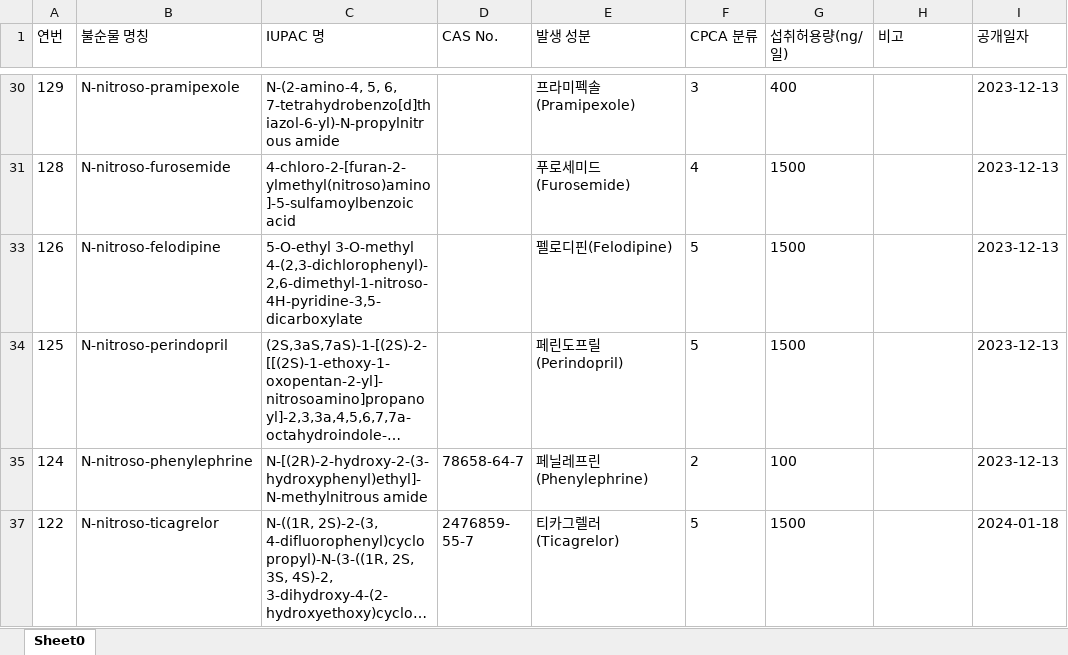
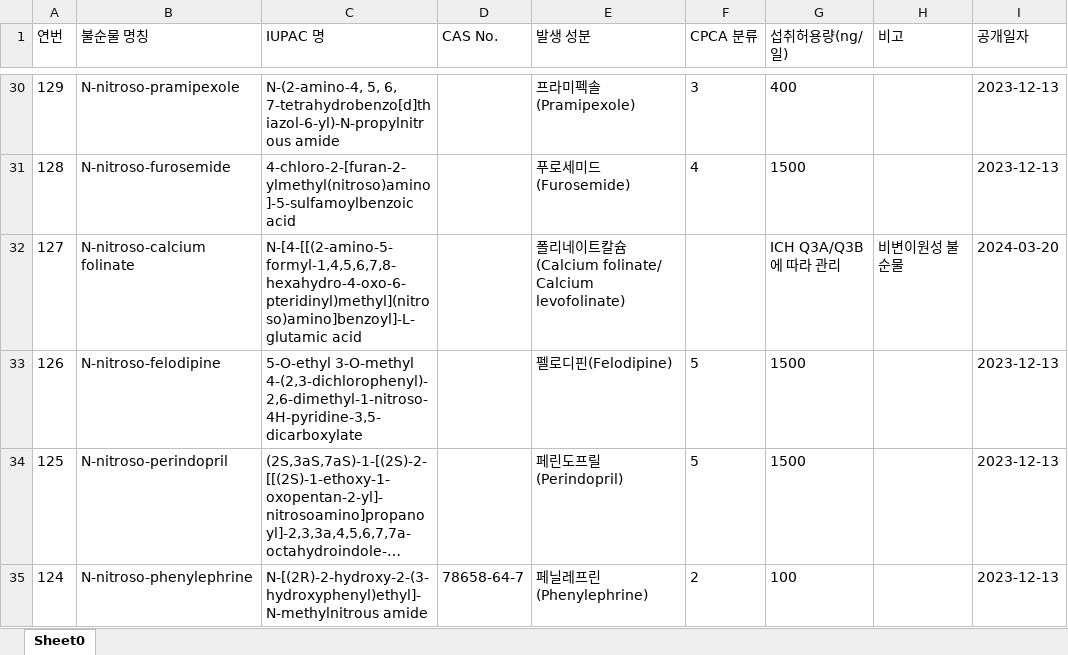
Before and after one commit to jyagain/nitrosamines-AI, an Excel workbook: MFDS 1일 섭취허용량.xlsx, sheet Sheet0, drawn as a sheet; only a part is shown, gaps mark what is left out; the shorter side is filled out with more unchanged rows; long unchanged cells end in …; values as stored, in another font and other column widths than the file's, no borders; the diff covers the shown part only; the diff names each change by its address in the sheet, - before the commit and + after, or states it on an @@ line.

```diff
--- a/MFDS 1일 섭취허용량.xlsx (sheet Sheet0)
+++ b/MFDS 1일 섭취허용량.xlsx (sheet Sheet0)
@@ row 32 unhidden: 127 | N-nitroso-calcium folinate | N-[4-[[(2-amino-5-formyl-1,4,5,6,7,8-hexahydro-4-oxo-6-pteridinyl)methyl](nitroso)amino]benzoyl]-L-glutamic acid |  | 폴리네이트칼슘(Calcium folinate/ Calcium levofolinate) |  | ICH Q3A/Q3B에 따라 관리 | 비변이원성 불순물 | 2024-03-20 @@
```
Also changed, not shown: 24 hidden or unhidden rows elsewhere in this sheet.
